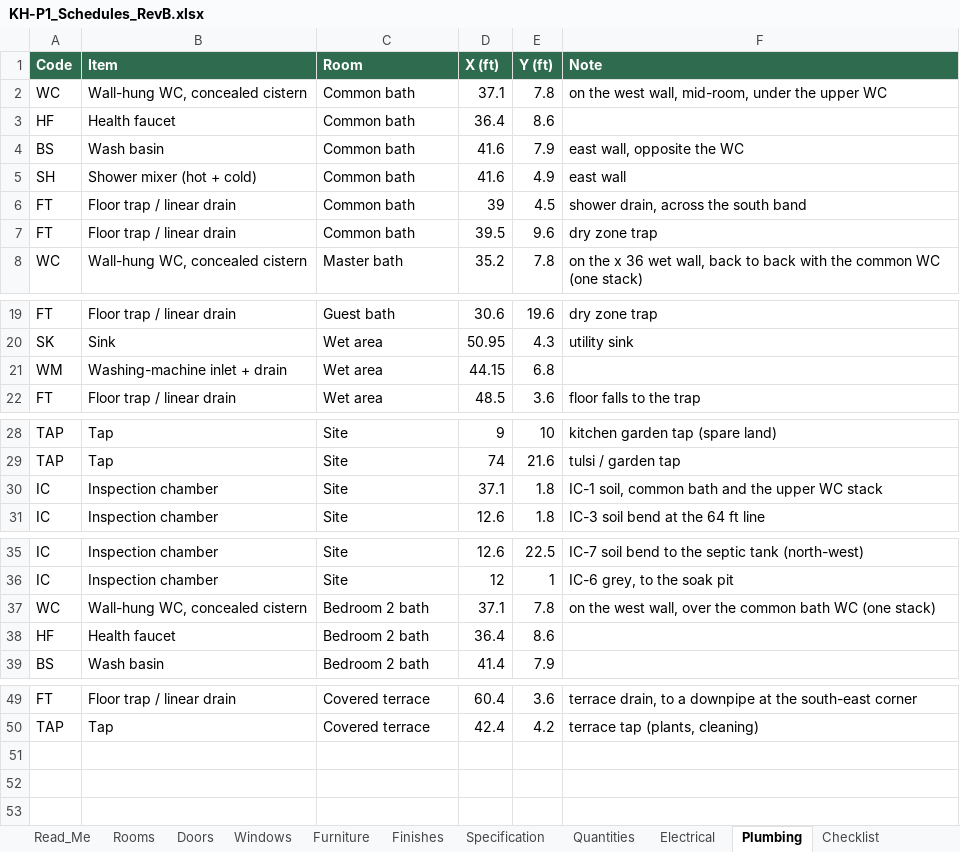
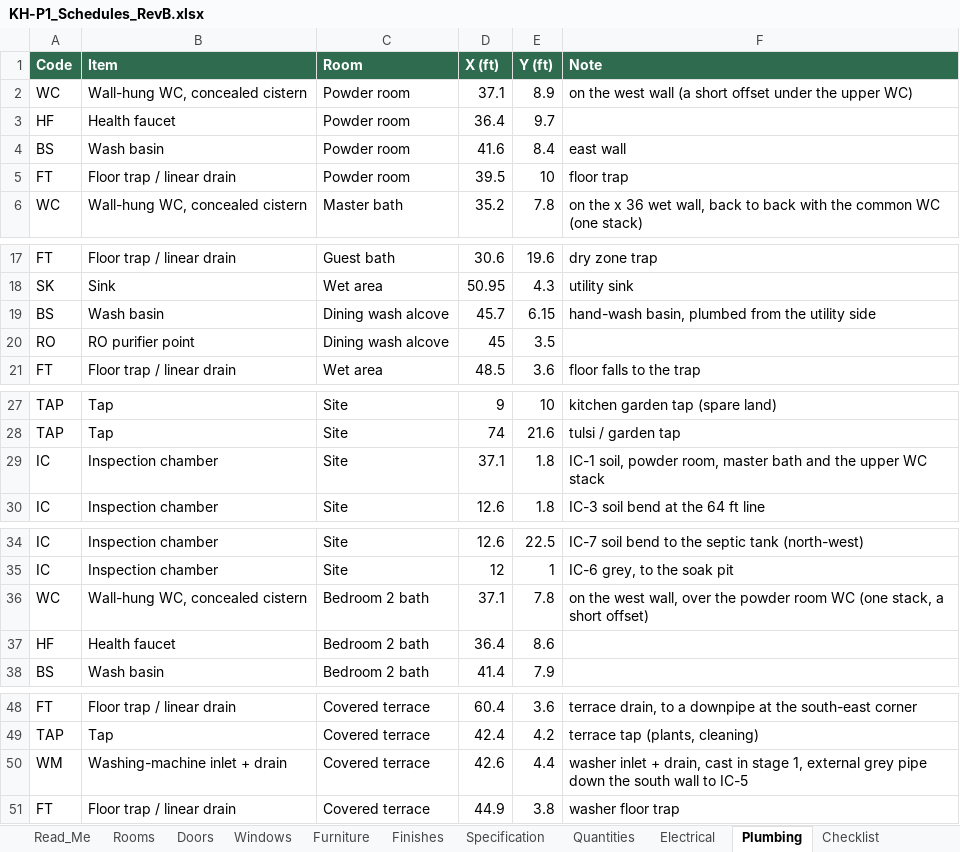
Before and after one commit to tilak-puli/House-plan, an Excel workbook: 03_Schedules/KH-P1_Schedules_RevB.xlsx, sheet Plumbing, drawn as a sheet; only a part is shown, gaps mark what is left out; values as stored, in another font and other column widths than the file's, no borders; removed rows and columns are numbered as before the commit, all else as after; the diff covers the shown part only; the diff names each change by its address in the sheet, - before the commit and + after, or states it on an @@ line.

```diff
--- a/03_Schedules/KH-P1_Schedules_RevB.xlsx (sheet Plumbing)
+++ b/03_Schedules/KH-P1_Schedules_RevB.xlsx (sheet Plumbing)
-C2:C4 (Room): Common bath
+C2:C4 (Room): Powder room
-E2 (Y (ft)): 7.8
+E2 (Y (ft)): 8.9
-F2 (Note): …the west wall, mid-room, under the upper WC
+F2 (Note): …the west wall (a short offset under the upper WC)
-E3 (Y (ft)): 8.6
+E3 (Y (ft)): 9.7
-E4 (Y (ft)): 7.9
+E4 (Y (ft)): 8.4
-F4 (Note): east wall, opposite the WC
+F4 (Note): east wall
-row 5: SH | Shower mixer (hot + cold) | Common bath | 41.6 | 4.9 | east wall
-row 6: FT | Floor trap / linear drain | Common bath | 39 | 4.5 | shower drain, across the south band
-C5 (Room): Common bath
+C5 (Room): Powder room
-E5 (Y (ft)): 9.6
+E5 (Y (ft)): 10
-F5 (Note): dry zone trap
+F5 (Note): floor trap
-row 21: WM | Washing-machine inlet + drain | Wet area | 44.15 | 6.8
+row 19: BS | Wash basin | Dining wash alcove | 45.7 | 6.15 | hand-wash basin, plumbed from the utility side
+row 20: RO | RO purifier point | Dining wash alcove | 45 | 3.5
-F29 (Note): IC-1 soil, common bath and…
+F29 (Note): IC-1 soil, powder room, master bath and…
-F36 (Note): …over the common bath WC (one stack)
+F36 (Note): …over the powder room WC (one stack, a short offset)
+row 50: WM | Washing-machine inlet + drain | Covered terrace | 42.6 | 4.4 | washer inlet + drain, cast in stage 1, external grey pipe down the south wall to IC-5
+row 51: FT | Floor trap / linear drain | Covered terrace | 44.9 | 3.8 | washer floor trap
```
Also changed, not shown: 1 edited cell elsewhere in this sheet, sheet Furniture, sheet Rooms, sheet Electrical, sheet Quantities, sheet Doors, sheet Decisions, 2 more sheets, 8 other files.
